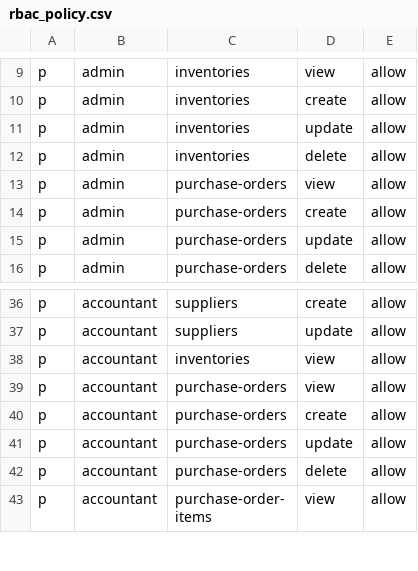
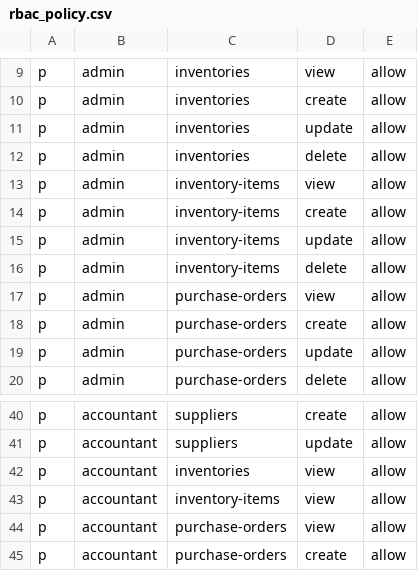
Before and after one commit to nguyen0096/cim-backend, a CSV file: internal/auth/rbac_policy.csv, drawn as a sheet; only a part is shown, gaps mark what is left out; the shorter side is filled out with more unchanged rows; the diff names each change by its address in the sheet, - before the commit and + after, or states it on an @@ line.

```diff
--- a/internal/auth/rbac_policy.csv
+++ b/internal/auth/rbac_policy.csv
+row 13: p | admin | inventory-items | view | allow
+row 14: p | admin | inventory-items | create | allow
+row 15: p | admin | inventory-items | update | allow
+row 16: p | admin | inventory-items | delete | allow
+row 43: p | accountant | inventory-items | view | allow
```
Also changed, not shown: 4 other files.
